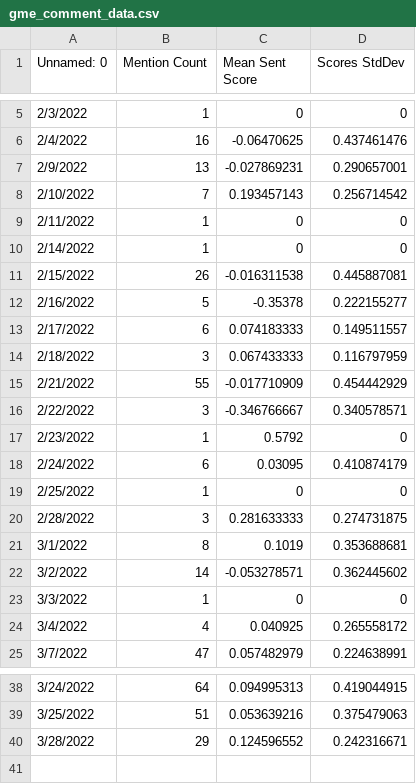
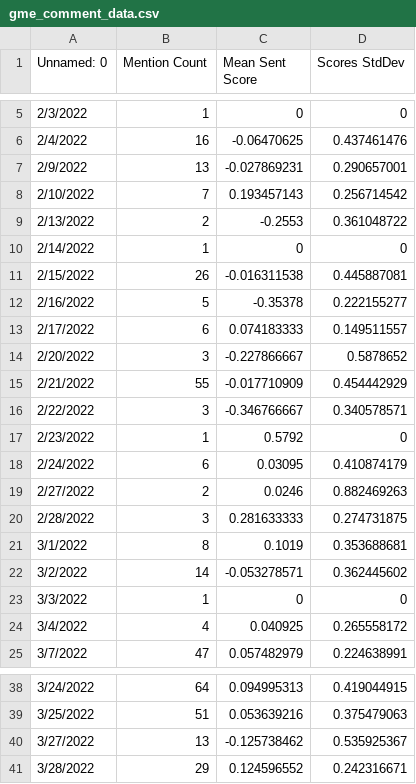
Before and after one commit to WillLangas/BigDataFinalProject, a CSV file: data/gme_comment_data.csv, drawn as a sheet; only a part is shown, gaps mark what is left out; removed rows and columns are numbered as before the commit, all else as after; the diff names each change by its address in the sheet, - before the commit and + after, or states it on an @@ line.

```diff
--- a/data/gme_comment_data.csv
+++ b/data/gme_comment_data.csv
-row 9: 2/11/2022 | 1 | 0 | 0
+row 9: 2/13/2022 | 2 | -0.2553 | 0.361048722
-row 14: 2/18/2022 | 3 | 0.067433333 | 0.116797959
+row 14: 2/20/2022 | 3 | -0.227866667 | 0.5878652
-row 19: 2/25/2022 | 1 | 0 | 0
+row 19: 2/27/2022 | 2 | 0.0246 | 0.882469263
+row 40: 3/27/2022 | 13 | -0.125738462 | 0.535925367
```
Also changed, not shown: 5 other files.
